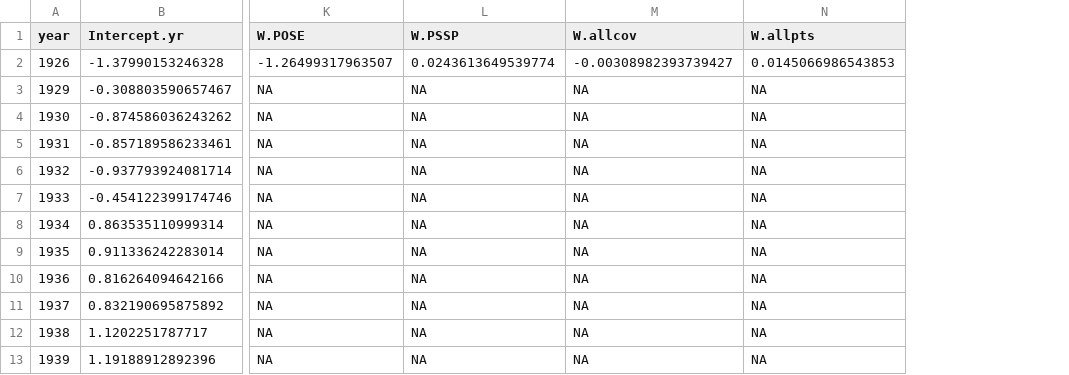
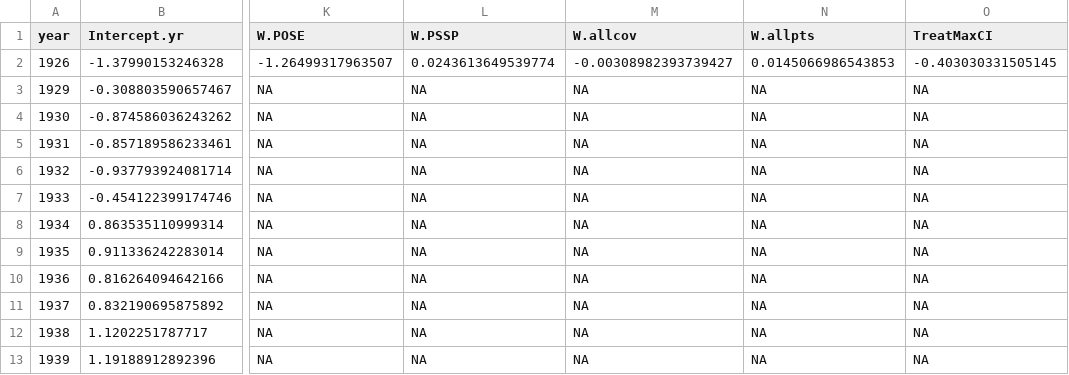
Before and after one commit to pbadler/ExperimentTests, a CSV file: removals/survival/POSE_surv.csv, drawn as a sheet; only a part is shown, gaps mark what is left out; the diff names each change by its address in the sheet, - before the commit and + after, or states it on an @@ line.

Commit message:
Recording max CI for growth and survival

```diff
--- a/removals/survival/POSE_surv.csv
+++ b/removals/survival/POSE_surv.csv
+column O (TreatMaxCI), rows 2-13: -0.403030331505145 | NA | NA | NA | NA | NA | NA | NA | NA | NA | NA | NA
```
Also changed, not shown: removals/growth/ARTR_growth.csv, removals/growth/HECO_growth.csv, 9 other files.
